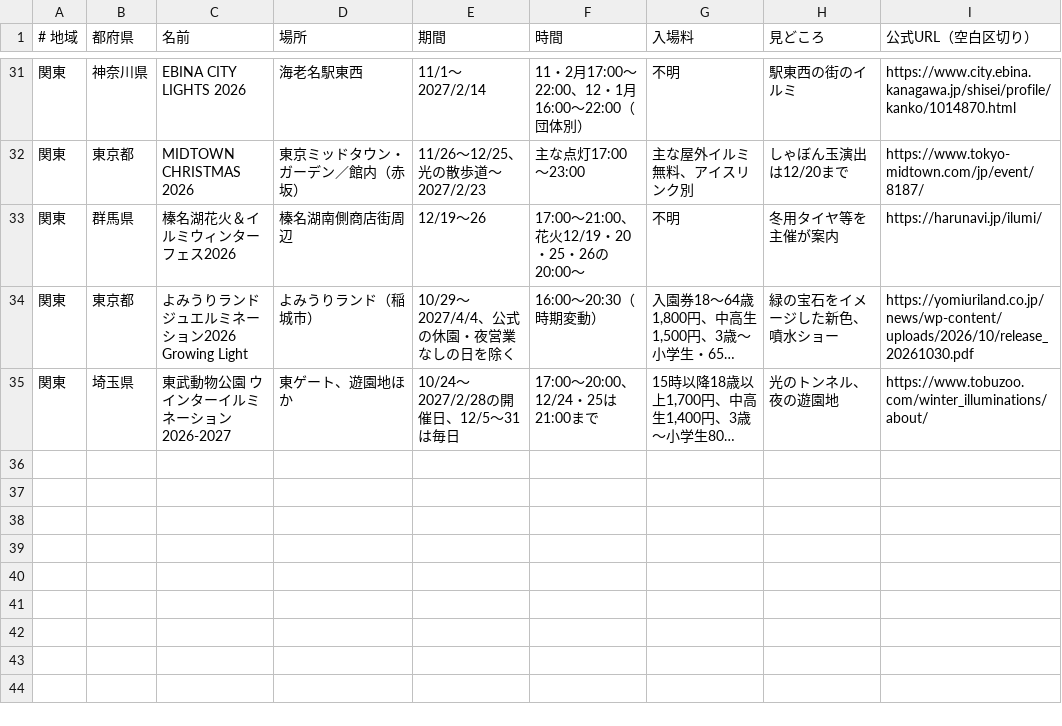
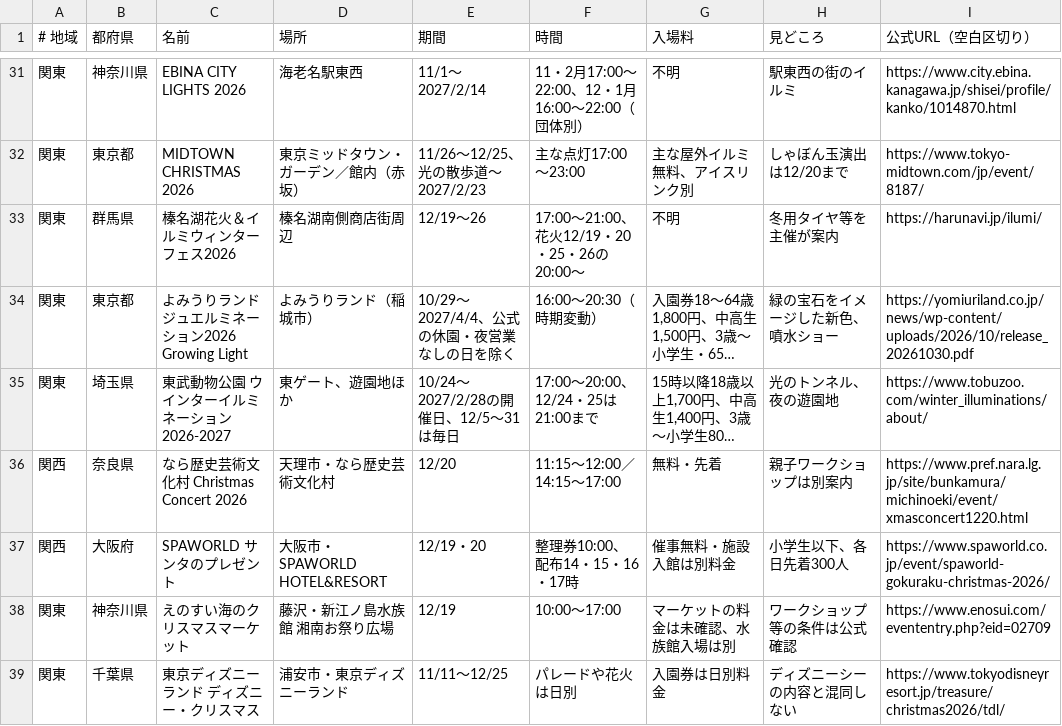
Before and after one commit to oreusa/akari-auto, a TSV file: data/nenmatsu/christmas.tsv, drawn as a sheet; only a part is shown, gaps mark what is left out; long unchanged cells end in …; the diff names each change by its address in the sheet, - before the commit and + after, or states it on an @@ line.

```diff
--- a/data/nenmatsu/christmas.tsv
+++ b/data/nenmatsu/christmas.tsv
+row 36: 関西 | 奈良県 | なら歴史芸術文化村 Christmas Concert 2026 | 天理市・なら歴史芸術文化村 | 12/20 | 11:15〜12:00／14:15〜17:00 | 無料・先着 | 親子ワークショップは別案内 | https://www.pref.nara.lg.jp/site/bunkamura/michinoeki/event/xmasconcert1220.html
+row 37: 関西 | 大阪府 | SPAWORLD サンタのプレゼント | 大阪市・SPAWORLD HOTEL&RESORT | 12/19・20 | 整理券10:00、配布14・15・16・17時 | 催事無料・施設入館は別料金 | 小学生以下、各日先着300人 | https://www.spaworld.co.jp/event/spaworld-gokuraku-christmas-2026/
+row 38: 関東 | 神奈川県 | えのすい海のクリスマスマーケット | 藤沢・新江ノ島水族館 湘南お祭り広場 | 12/19 | 10:00〜17:00 | マーケットの料金は未確認、水族館入場は別 | ワークショップ等の条件は公式確認 | https://www.enosui.com/evententry.php?eid=02709
+row 39: 関東 | 千葉県 | 東京ディズニーランド ディズニー・クリスマス | 浦安市・東京ディズニーランド | 11/11〜12/25 | パレードや花火は日別 | 入園券は日別料金 | ディズニーシーの内容と混同しない | https://www.tokyodisneyresort.jp/treasure/christmas2026/tdl/
```
Also changed, not shown: data/nenmatsu/hatsuuri.tsv, data/nenmatsu/toshikoshi.tsv, 1 other file.
